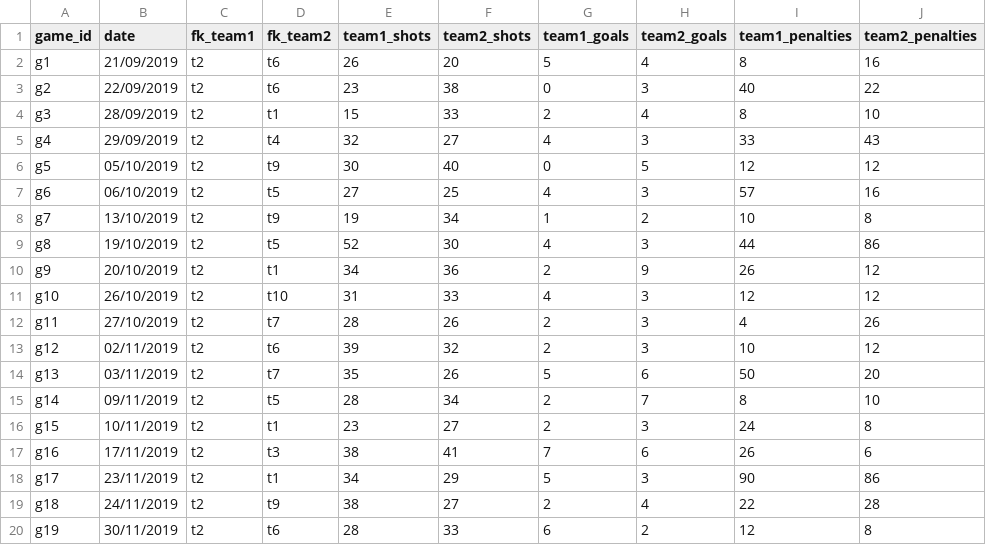
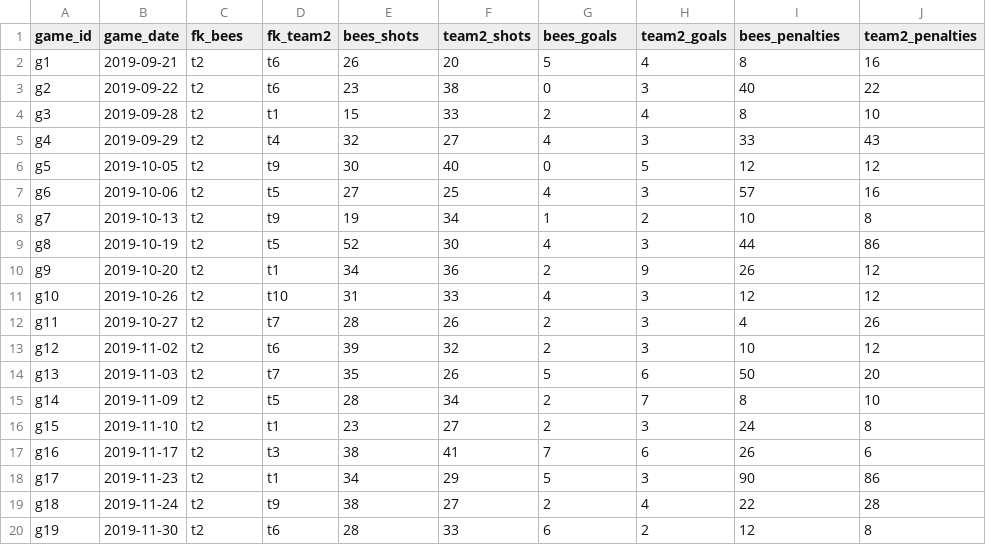
Before and after one commit to barcern/cfg-sql, a CSV file: project/games.csv, drawn as a sheet; only a part is shown; the diff names each change by its address in the sheet, - before the commit and + after, or states it on an @@ line.

```diff
--- a/project/games.csv
+++ b/project/games.csv
-B1: date
+B1: game_date
-C1: fk_team1
+C1: fk_bees
-E1: team1_shots
+E1: bees_shots
-G1: team1_goals
+G1: bees_goals
-I1: team1_penalties
+I1: bees_penalties
-B2 (game_date): 21/09/2019
+B2 (game_date): 2019-09-21
-B3 (game_date): 22/09/2019
+B3 (game_date): 2019-09-22
-B4 (game_date): 28/09/2019
+B4 (game_date): 2019-09-28
-B5 (game_date): 29/09/2019
+B5 (game_date): 2019-09-29
-B6 (game_date): 05/10/2019
+B6 (game_date): 2019-10-05
-B7 (game_date): 06/10/2019
+B7 (game_date): 2019-10-06
-B8 (game_date): 13/10/2019
+B8 (game_date): 2019-10-13
-B9 (game_date): 19/10/2019
+B9 (game_date): 2019-10-19
-B10 (game_date): 20/10/2019
+B10 (game_date): 2019-10-20
-B11 (game_date): 26/10/2019
+B11 (game_date): 2019-10-26
-B12 (game_date): 27/10/2019
+B12 (game_date): 2019-10-27
-B13 (game_date): 02/11/2019
+B13 (game_date): 2019-11-02
-B14 (game_date): 03/11/2019
+B14 (game_date): 2019-11-03
-B15 (game_date): 09/11/2019
+B15 (game_date): 2019-11-09
-B16 (game_date): 10/11/2019
+B16 (game_date): 2019-11-10
-B17 (game_date): 17/11/2019
+B17 (game_date): 2019-11-17
-B18 (game_date): 23/11/2019
+B18 (game_date): 2019-11-23
-B19 (game_date): 24/11/2019
+B19 (game_date): 2019-11-24
-B20 (game_date): 30/11/2019
+B20 (game_date): 2019-11-30
```
Also changed, not shown: project/goals.csv, project/penalties.csv, 4 other files.
